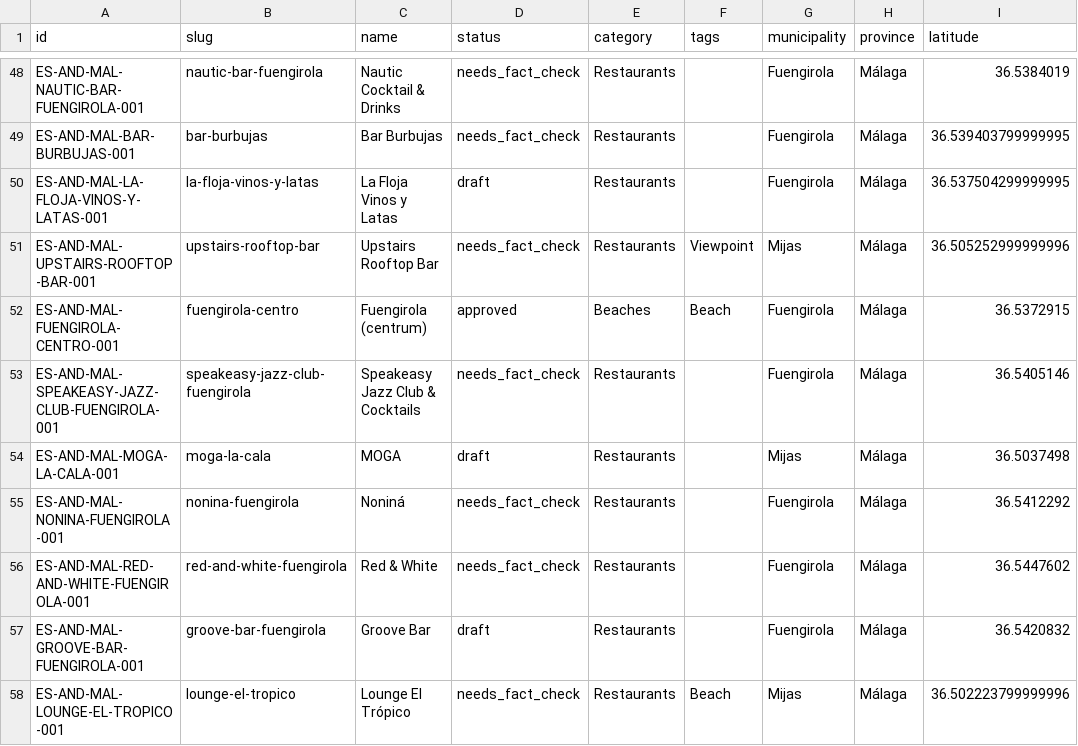
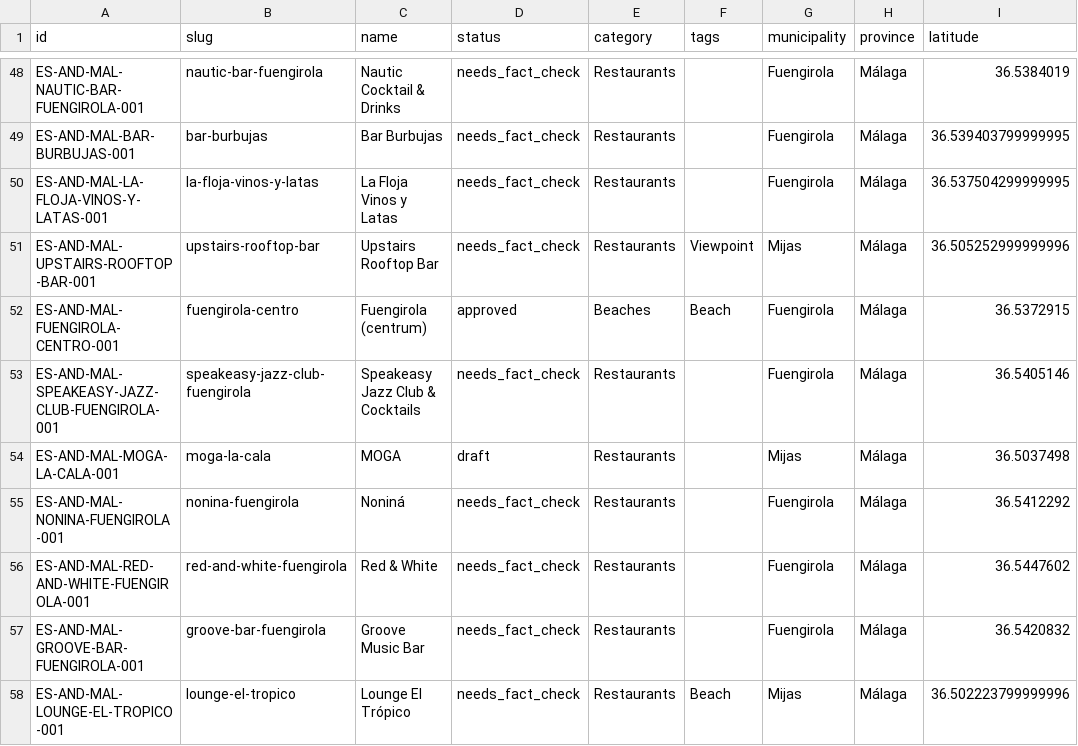
Before and after one commit to thomasericolesen/callemilano, a CSV file: data/place-catalog.csv, drawn as a sheet; only a part is shown, gaps mark what is left out; the diff names each change by its address in the sheet, - before the commit and + after, or states it on an @@ line.

```diff
--- a/data/place-catalog.csv
+++ b/data/place-catalog.csv
-D50 (status): draft
+D50 (status): needs_fact_check
-C57 (name): Groove Bar
+C57 (name): Groove Music Bar
-D57 (status): draft
+D57 (status): needs_fact_check
```
Also changed, not shown: data/place-id-registry.csv, 6 other files.
